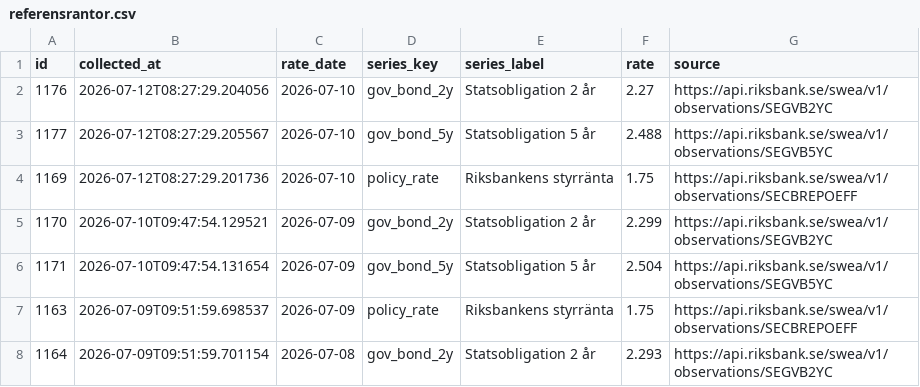
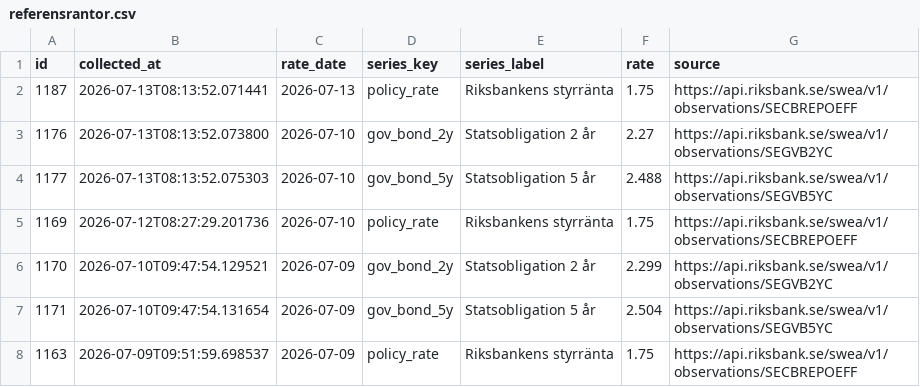
Before and after one commit to jantarnell-art/borantor-agent-, a CSV file: data/export/referensrantor.csv, drawn as a sheet; only a part is shown; the shorter side is filled out with more unchanged rows.

```diff
--- a/data/export/referensrantor.csv
+++ b/data/export/referensrantor.csv
@@ -1,4 +1,5 @@
 id,collected_at,rate_date,series_key,series_label,rate,source
-1176,2026-07-12T08:27:29.204056,2026-07-10,gov_bond_2y,Statsobligation 2 år,2.27,https://api.riksbank.se/swea/v1/observations/SEGVB2YC
-1177,2026-07-12T08:27:29.205567,2026-07-10,gov_bond_5y,Statsobligation 5 år,2.488,https://api.riksbank.se/swea/v1/observations/SEGVB5YC
+1187,2026-07-13T08:13:52.071441,2026-07-13,policy_rate,Riksbankens styrränta,1.75,https://api.riksbank.se/swea/v1/observations/SECBREPOEFF
+1176,2026-07-13T08:13:52.073800,2026-07-10,gov_bond_2y,Statsobligation 2 år,2.27,https://api.riksbank.se/swea/v1/observations/SEGVB2YC
+1177,2026-07-13T08:13:52.075303,2026-07-10,gov_bond_5y,Statsobligation 5 år,2.488,https://api.riksbank.se/swea/v1/observations/SEGVB5YC
 1169,2026-07-12T08:27:29.201736,2026-07-10,policy_rate,Riksbankens styrränta,1.75,https://api.riksbank.se/swea/v1/observations/SECBREPOEFF
```
Also changed, not shown: data/export/listrantor.csv, data/export/varningar.csv, 1 other file.
